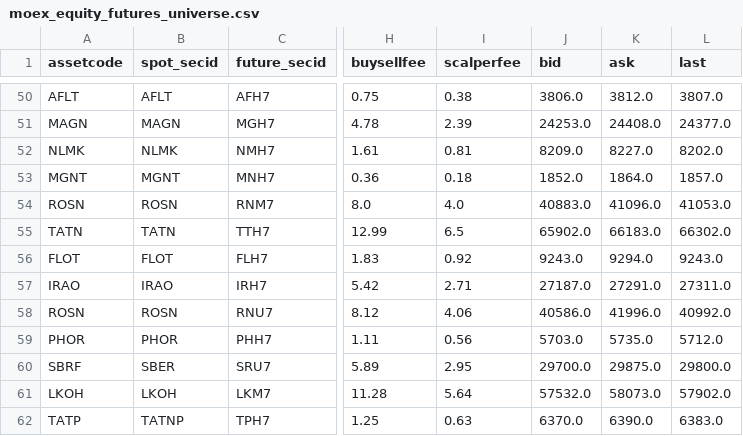
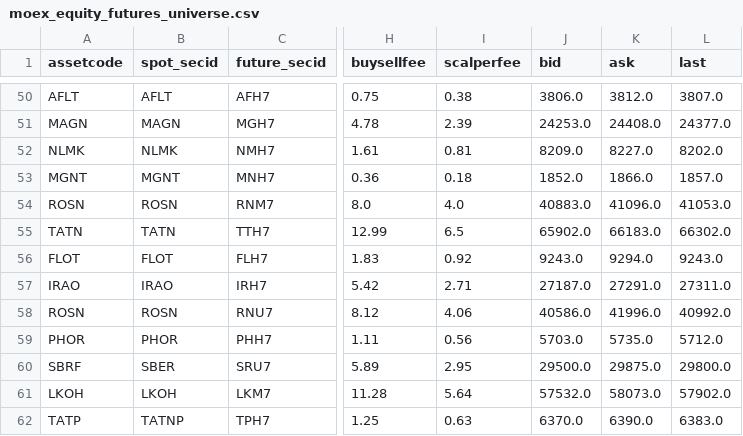
Before and after one commit to actforfoto-rgb/ETRN, a CSV file: NORM_LAB/ARBITRAGE_RADAR/results/moex_equity_futures_universe.csv, drawn as a sheet; only a part is shown, gaps mark what is left out; the diff names each change by its address in the sheet, - before the commit and + after, or states it on an @@ line.

```diff
--- a/NORM_LAB/ARBITRAGE_RADAR/results/moex_equity_futures_universe.csv
+++ b/NORM_LAB/ARBITRAGE_RADAR/results/moex_equity_futures_universe.csv
-K53 (ask): 1864.0
+K53 (ask): 1866.0
-J60 (bid): 29700.0
+J60 (bid): 29500.0
```
Also changed, not shown: NORM_LAB/ARBITRAGE_RADAR/results/moex_m01_current.csv, 7 other files.
